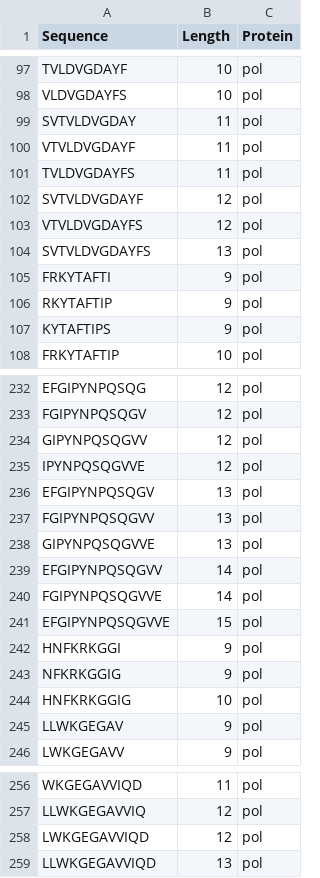
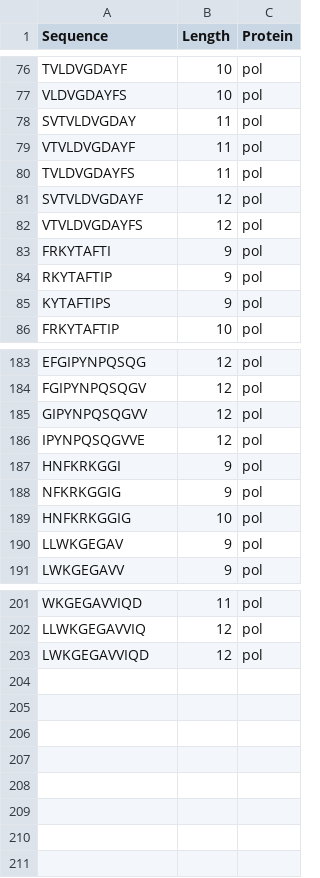
Before and after one commit to pedroaugtb/sequences_alignment, a CSV file: epitopes/possible_sequences.csv, drawn as a sheet; only a part is shown, gaps mark what is left out; the diff covers the shown part only; the diff names each change by its address in the sheet, - before the commit and + after, or states it on an @@ line.

```diff
--- a/epitopes/possible_sequences.csv
+++ b/epitopes/possible_sequences.csv
-row 104: SVTVLDVGDAYFS | 13 | pol
-row 236: EFGIPYNPQSQGV | 13 | pol
-row 237: FGIPYNPQSQGVV | 13 | pol
-row 238: GIPYNPQSQGVVE | 13 | pol
-row 239: EFGIPYNPQSQGVV | 14 | pol
-row 240: FGIPYNPQSQGVVE | 14 | pol
-row 241: EFGIPYNPQSQGVVE | 15 | pol
-row 259: LLWKGEGAVVIQD | 13 | pol
```
Also changed, not shown: 48 removed rows elsewhere in this file, 2 other files.
